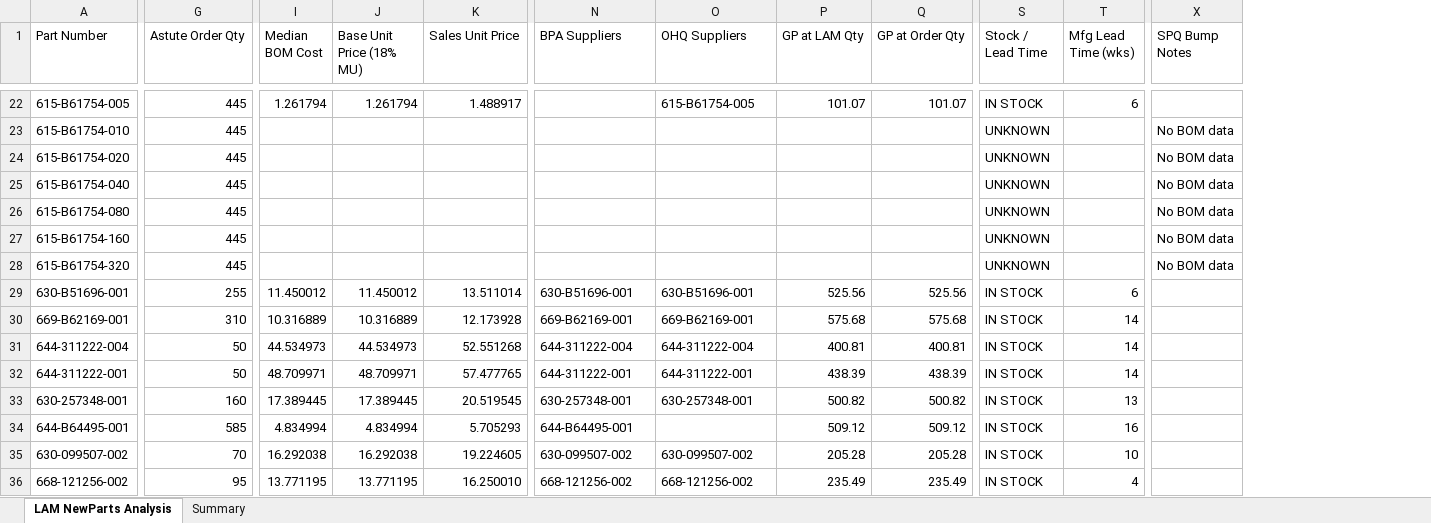
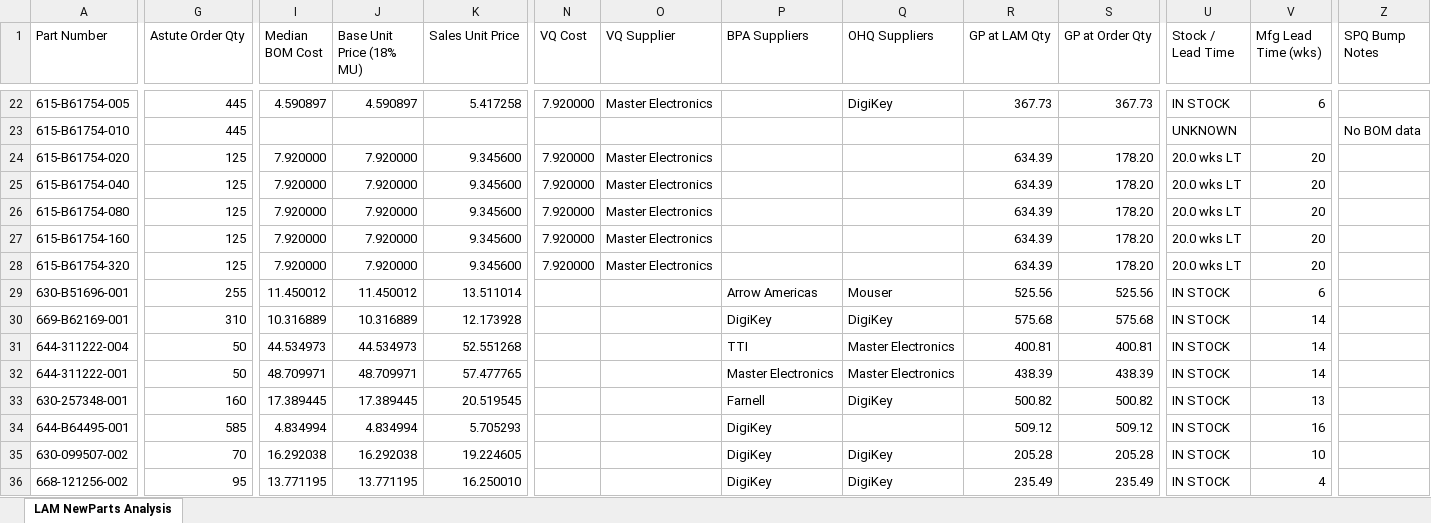
Before and after one commit to AstuteGroup/astute-workinstructions, an Excel workbook: Trading Analysis/LAM review/Lam-Astute_NewParts - Completed.xlsx, sheet LAM NewParts Analysis, drawn as a sheet; only a part is shown, gaps mark what is left out; values as stored, in another font and other column widths than the file's, no cell formats; addresses are those after the commit; the diff covers the shown part only; the diff names each change by its address in the sheet, - before the commit and + after, or states it on an @@ line.

Commit message:
Update LAM Completed with 11 new VQ-sourced lines (RFQ 1129918)
- 10 previously unpriced parts now have VQ cost data
- 1 part (68552-5) now has BOM + VQ pricing
- 6 new viable lines, total viable: 33 -> 39
- Total GP: 0,651 -> 3,113

```diff
--- a/Trading Analysis/LAM review/Lam-Astute_NewParts - Completed.xlsx (sheet LAM NewParts Analysis)
+++ b/Trading Analysis/LAM review/Lam-Astute_NewParts - Completed.xlsx (sheet LAM NewParts Analysis)
-sheet tab: Summary
+column N (VQ Cost), rows 22-28: 7.920000 |  | 7.920000 | 7.920000 | 7.920000 | 7.920000 | 7.920000
+column O (VQ Supplier), rows 22-28: Master Electronics |  | Master Electronics | Master Electronics | Master Electronics | Master Electronics | Master Electronics
-I22 (Median BOM Cost): 1.261794
+I22 (Median BOM Cost): 4.590897
-J22 (Base Unit Price (18% MU)): 1.261794
+J22 (Base Unit Price (18% MU)): 4.590897
-K22 (Sales Unit Price): 1.488917
+K22 (Sales Unit Price): 5.417258
-Q22 (OHQ Suppliers): 615-B61754-005
+Q22 (OHQ Suppliers): DigiKey
-R22 (GP at LAM Qty): 101.07
+R22 (GP at LAM Qty): 367.73
-S22 (GP at Order Qty): 101.07
+S22 (GP at Order Qty): 367.73
-G24:G28 (Astute Order Qty): 445
+G24:G28 (Astute Order Qty): 125
-I24:I28 (Median BOM Cost): (empty)
+I24:I28 (Median BOM Cost): 7.920000
-J24:J28 (Base Unit Price (18% MU)): (empty)
+J24:J28 (Base Unit Price (18% MU)): 7.920000
-K24:K28 (Sales Unit Price): (empty)
+K24:K28 (Sales Unit Price): 9.345600
-R24:R28 (GP at LAM Qty): (empty)
+R24:R28 (GP at LAM Qty): 634.39
-S24:S28 (GP at Order Qty): (empty)
+S24:S28 (GP at Order Qty): 178.20
-U24:U28 (Stock / Lead Time): UNKNOWN
+U24:U28 (Stock / Lead Time): 20.0 wks LT
-V24:V28 (Mfg Lead Time (wks)): (empty)
+V24:V28 (Mfg Lead Time (wks)): 20
-Z24:Z28 (SPQ Bump Notes): No BOM data
+Z24:Z28 (SPQ Bump Notes): (empty)
-P29 (BPA Suppliers): 630-B51696-001
+P29 (BPA Suppliers): Arrow Americas
-Q29 (OHQ Suppliers): 630-B51696-001
+Q29 (OHQ Suppliers): Mouser
-P30 (BPA Suppliers): 669-B62169-001
+P30 (BPA Suppliers): DigiKey
-Q30 (OHQ Suppliers): 669-B62169-001
+Q30 (OHQ Suppliers): DigiKey
-P31 (BPA Suppliers): 644-311222-004
+P31 (BPA Suppliers): TTI
-Q31 (OHQ Suppliers): 644-311222-004
+Q31 (OHQ Suppliers): Master Electronics
-P32 (BPA Suppliers): 644-311222-001
+P32 (BPA Suppliers): Master Electronics
-Q32 (OHQ Suppliers): 644-311222-001
+Q32 (OHQ Suppliers): Master Electronics
-P33 (BPA Suppliers): 630-257348-001
+P33 (BPA Suppliers): Farnell
-Q33 (OHQ Suppliers): 630-257348-001
+Q33 (OHQ Suppliers): DigiKey
-P34 (BPA Suppliers): 644-B64495-001
+P34 (BPA Suppliers): DigiKey
-P35 (BPA Suppliers): 630-099507-002
+P35 (BPA Suppliers): DigiKey
-Q35 (OHQ Suppliers): 630-099507-002
+Q35 (OHQ Suppliers): DigiKey
-P36 (BPA Suppliers): 668-121256-002
+P36 (BPA Suppliers): DigiKey
-Q36 (OHQ Suppliers): 668-121256-002
+Q36 (OHQ Suppliers): DigiKey
```
Also changed, not shown: 1 added column and 505 edited cells elsewhere in this sheet, cell formats.
